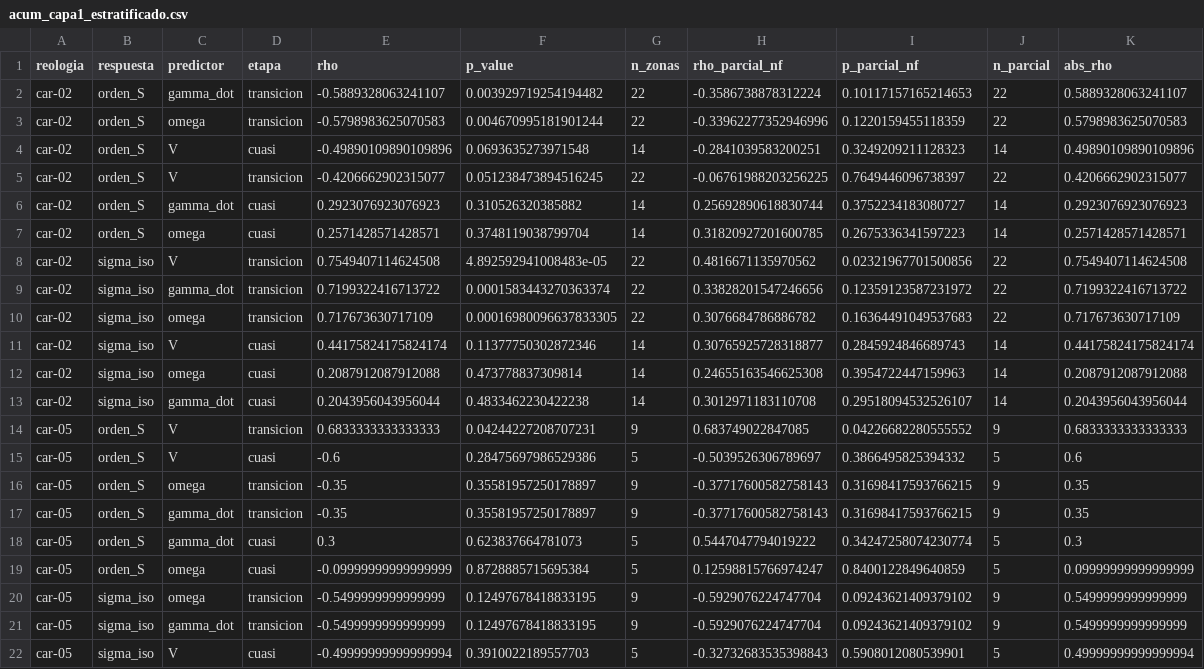
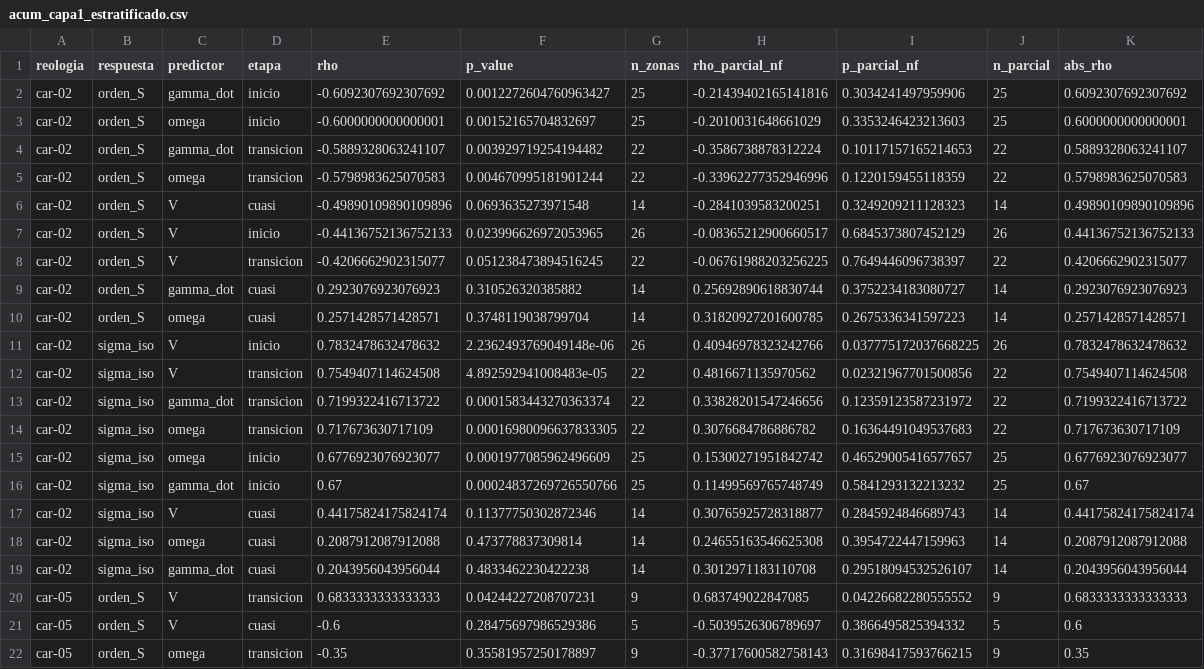
Before and after one commit to patricioamoreno/PIV_analisis_carbopol_fibers, a CSV file: acum_capa1_estratificado.csv, drawn as a sheet; only a part is shown; the shorter side is filled out with more unchanged rows; the diff covers the shown part only; the diff names each change by its address in the sheet, - before the commit and + after, or states it on an @@ line.

```diff
--- a/acum_capa1_estratificado.csv
+++ b/acum_capa1_estratificado.csv
+row 2: car-02 | orden_S | gamma_dot | inicio | -0.6092307692307692 | 0.0012272604760963427 | 25 | -0.21439402165141816 | 0.3034241497959906 | 25 | 0.6092307692307692
+row 3: car-02 | orden_S | omega | inicio | -0.6000000000000001 | 0.00152165704832697 | 25 | -0.2010031648661029 | 0.3353246423213603 | 25 | 0.6000000000000001
+row 7: car-02 | orden_S | V | inicio | -0.44136752136752133 | 0.023996626972053965 | 26 | -0.08365212900660517 | 0.6845373807452129 | 26 | 0.44136752136752133
+row 11: car-02 | sigma_iso | V | inicio | 0.7832478632478632 | 2.2362493769049148e-06 | 26 | 0.40946978323242766 | 0.037775172037668225 | 26 | 0.7832478632478632
+row 15: car-02 | sigma_iso | omega | inicio | 0.6776923076923077 | 0.0001977085962496609 | 25 | 0.15300271951842742 | 0.46529005416577657 | 25 | 0.6776923076923077
+row 16: car-02 | sigma_iso | gamma_dot | inicio | 0.67 | 0.00024837269726550766 | 25 | 0.11499569765748749 | 0.5841293132213232 | 25 | 0.67
```
Also changed, not shown: 6 added rows elsewhere in this file, acum_capa1_global.csv, acum_capa2_global.csv, 16 other files.
